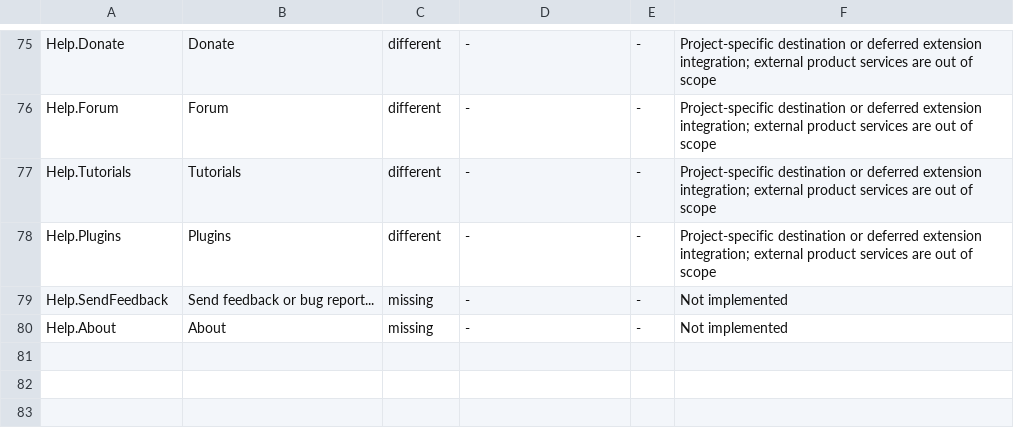
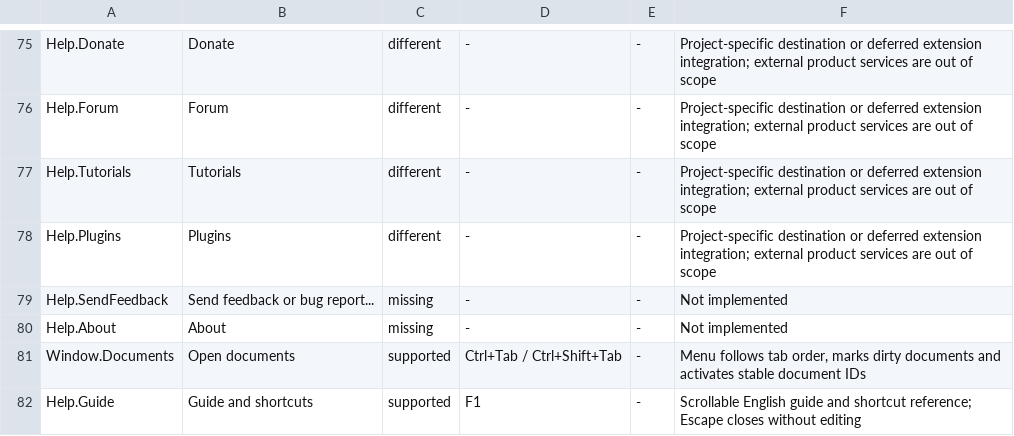
Before and after one commit to trelak-net/paint-rust, a TSV file: acceptance/commands.tsv, drawn as a sheet; only a part is shown, gaps mark what is left out.

```diff
--- a/acceptance/commands.tsv
+++ b/acceptance/commands.tsv
@@ -80 +80,3 @@ Help.SendFeedback	Send feedback or bug report...	missing	-	-	Not implemented
 Help.About	About	missing	-	-	Not implemented
+Window.Documents	Open documents	supported	Ctrl+Tab / Ctrl+Shift+Tab	-	Menu follows tab order, marks dirty documents and activates stable document IDs
+Help.Guide	Guide and shortcuts	supported	F1	-	Scrollable English guide and shortcut reference; Escape closes without editing
```
Also changed, not shown: 9 other files.
